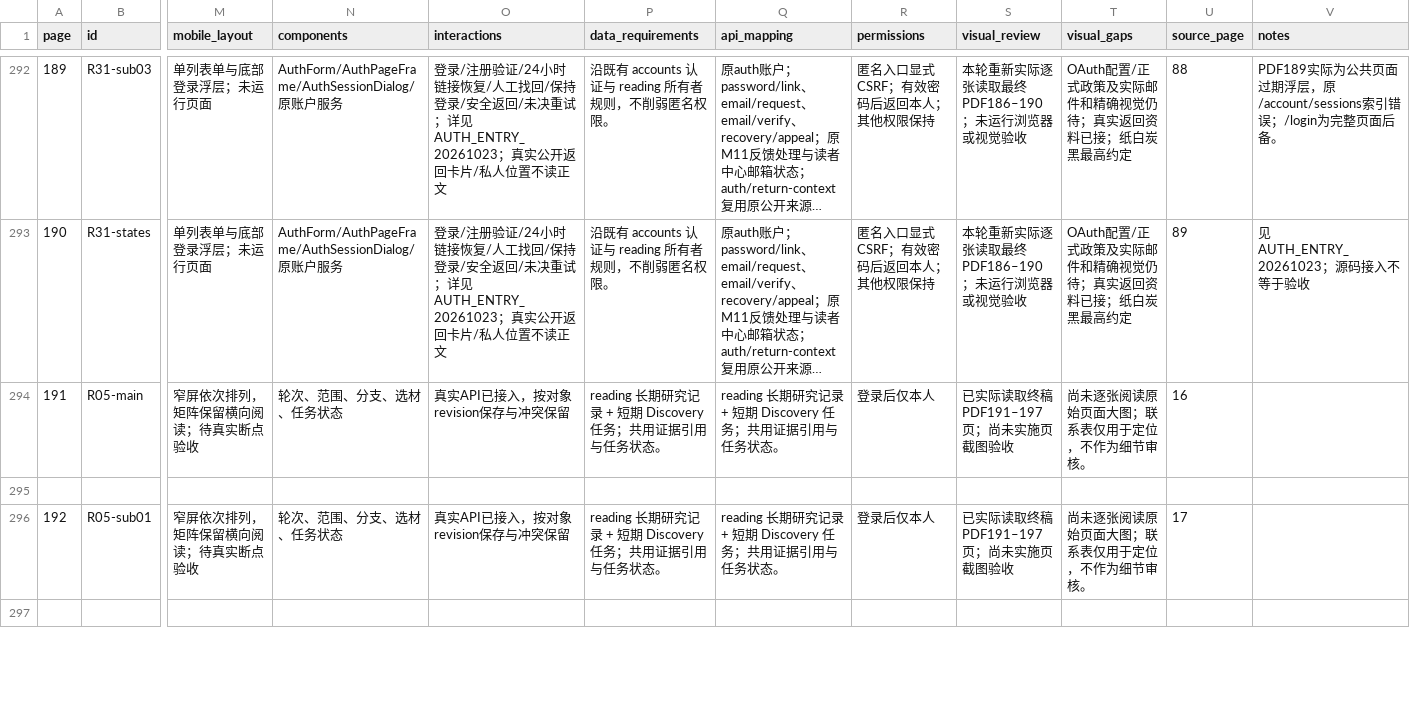
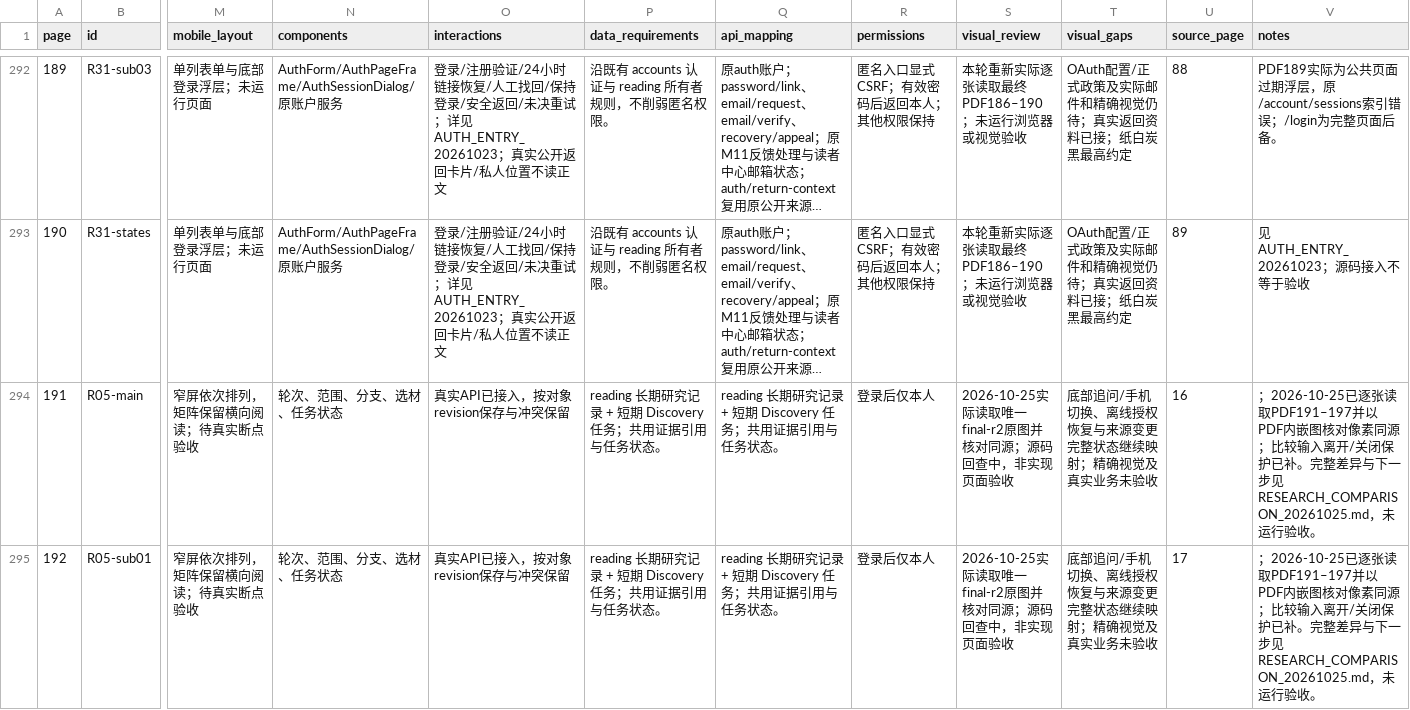
Before and after one commit to WinstonMo0807/social-theory-library, a CSV file: docs/stl4/ATLAS_INDEX.csv, drawn as a sheet; only a part is shown, gaps mark what is left out; long unchanged cells end in …; removed rows and columns are numbered as before the commit, all else as after; rows hold the shown columns only; the diff covers the shown part only; the diff names each change by its address in the sheet, - before the commit and + after, or states it on an @@ line.

Commit message:
fix(research): protect comparison drafts and record final atlas gaps

```diff
--- a/docs/stl4/ATLAS_INDEX.csv
+++ b/docs/stl4/ATLAS_INDEX.csv
-S294 (visual_review): 已实际读取终稿PDF191–197页；尚未实施页截图验收
+S294 (visual_review): 2026-10-25实际读取唯一final-r2原图并核对同源；源码回查中，非实现页面验收
-T294 (visual_gaps): 尚未逐张阅读原始页面大图；联系表仅用于定位，不作为细节审核。
+T294 (visual_gaps): 底部追问/手机切换、离线授权恢复与来源变更完整状态继续映射；精确视觉及真实业务未验收
-V294 (notes): (empty)
+V294 (notes): ；2026-10-25已逐张读取PDF191–197并以PDF内嵌图核对像素同源；比较输入离开/关闭保护已补。完整差异与下一步见RESEARCH_COMPARISON_20261025.md，未运行验收。
-row 295: (empty)
-S295 (visual_review): 已实际读取终稿PDF191–197页；尚未实施页截图验收
+S295 (visual_review): 2026-10-25实际读取唯一final-r2原图并核对同源；源码回查中，非实现页面验收
-T295 (visual_gaps): 尚未逐张阅读原始页面大图；联系表仅用于定位，不作为细节审核。
+T295 (visual_gaps): 底部追问/手机切换、离线授权恢复与来源变更完整状态继续映射；精确视觉及真实业务未验收
-V295 (notes): (empty)
+V295 (notes): ；2026-10-25已逐张读取PDF191–197并以PDF内嵌图核对像素同源；比较输入离开/关闭保护已补。完整差异与下一步见RESEARCH_COMPARISON_20261025.md，未运行验收。
-row 297: (empty)
```
Also changed, not shown: 5 removed rows and 18 edited cells elsewhere in this file, 10 other files.
